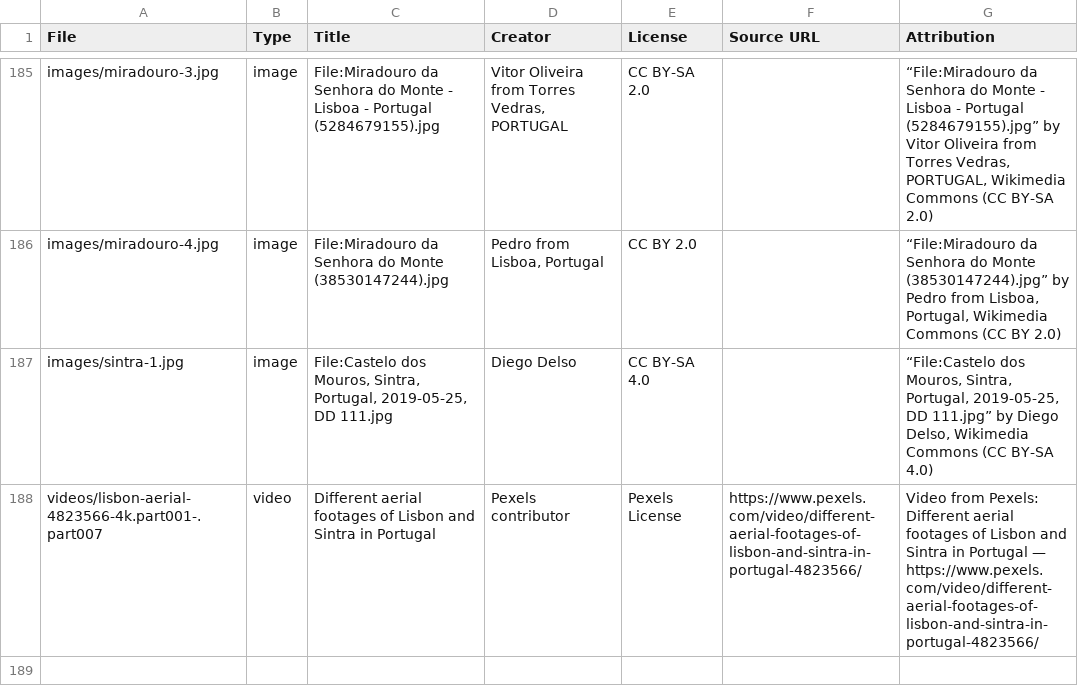
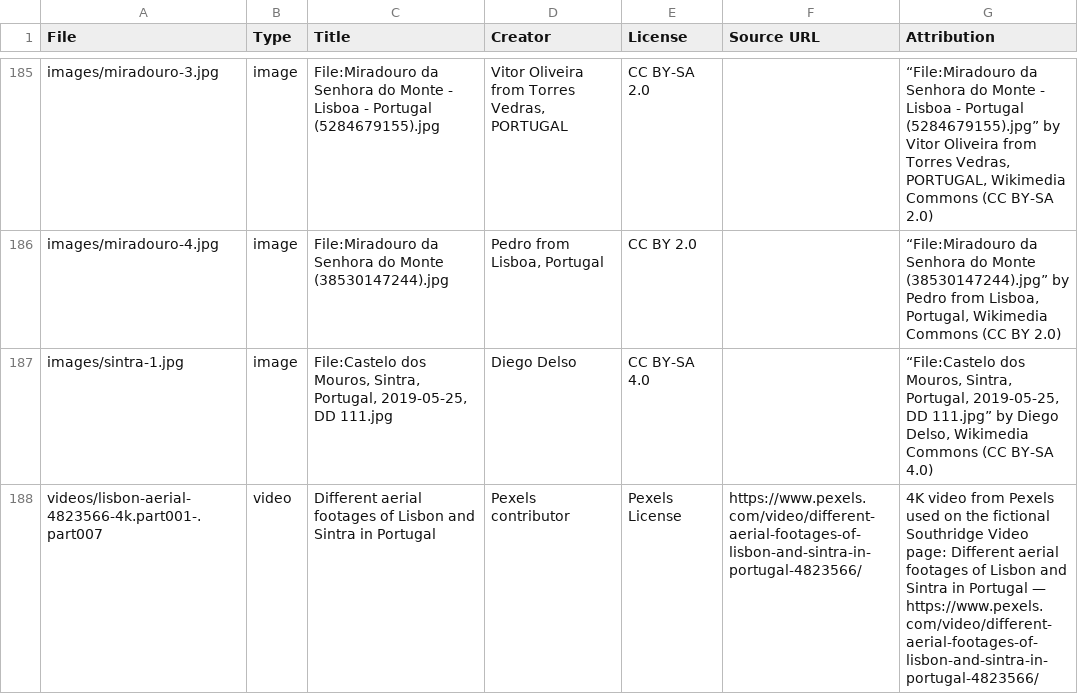
Before and after one commit to guneetsingh097/LisbonDemo, a CSV file: IMAGE-ATTRIBUTION.csv, drawn as a sheet; only a part is shown, gaps mark what is left out.

```diff
--- a/IMAGE-ATTRIBUTION.csv
+++ b/IMAGE-ATTRIBUTION.csv
@@ -187,2 +187,2 @@ File,Type,Title,Creator,License,Source URL,Attribution
 "images/sintra-1.jpg","image","File:Castelo dos Mouros, Sintra, Portugal, 2019-05-25, DD 111.jpg","Diego Delso","CC BY-SA 4.0","","“File:Castelo dos Mouros, Sintra, Portugal, 2019-05-25, DD 111.jpg” by Diego Delso, Wikimedia Commons (CC BY-SA 4.0)"
-"videos/lisbon-aerial-4823566-4k.part001-.part007","video","Different aerial footages of Lisbon and Sintra in Portugal","Pexels contributor","Pexels License","https://www.pexels.com/video/different-aerial-footages-of-lisbon-and-sintra-in-portugal-4823566/","Video from Pexels: Different aerial footages of Lisbon and Sintra in Portugal — https://www.pexels.com/video/different-aerial-footages-of-lisbon-and-sintra-in-portugal-4823566/"
+"videos/lisbon-aerial-4823566-4k.part001-.part007","video","Different aerial footages of Lisbon and Sintra in Portugal","Pexels contributor","Pexels License","https://www.pexels.com/video/different-aerial-footages-of-lisbon-and-sintra-in-portugal-4823566/","4K video from Pexels used on the fictional Southridge Video page: Different aerial footages of Lisbon and Sintra in Portugal — https://www.pexels.com/video/different-aerial-footages-of-lisbon-and-sintra-in-portugal-4823566/"
```
Also changed, not shown: 4 other files.
